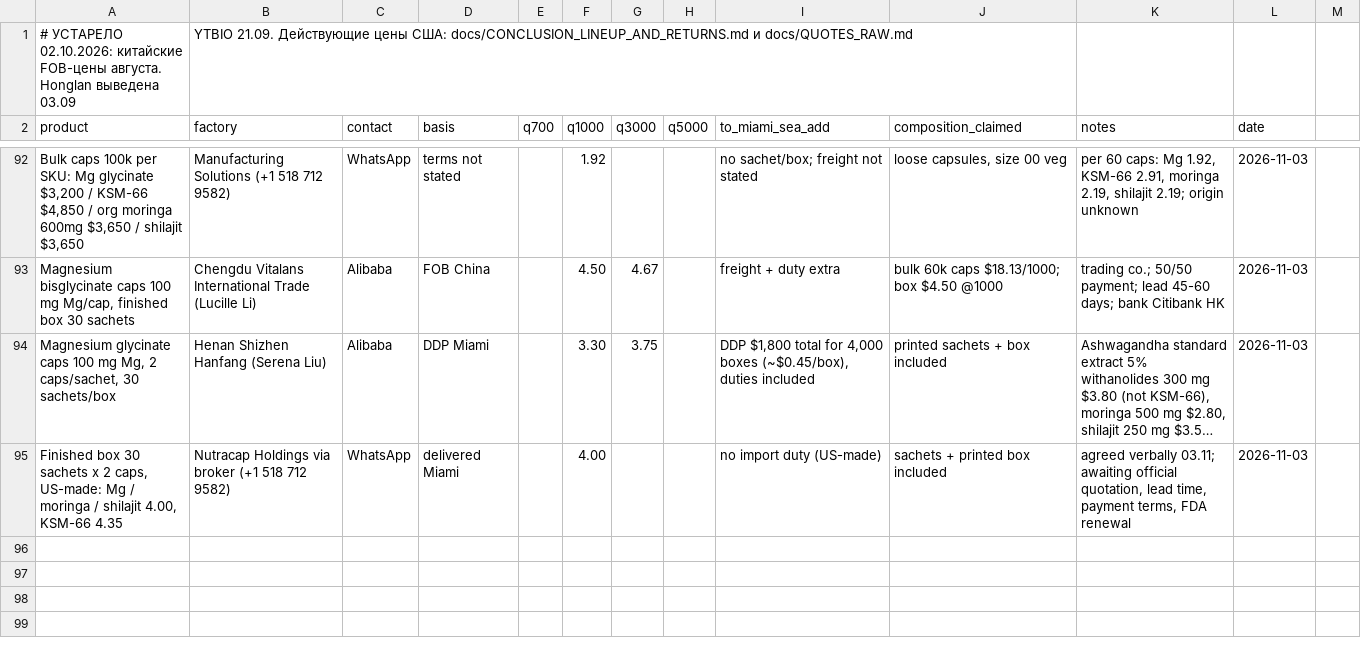
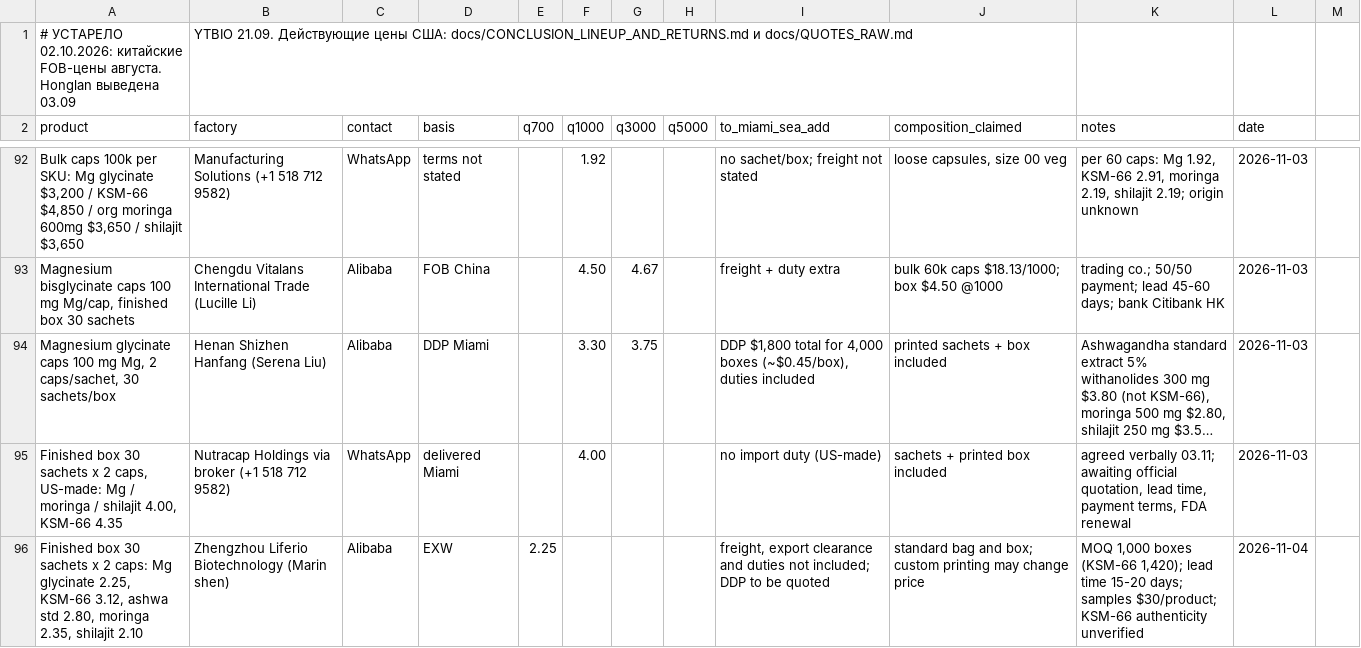
Before and after one commit to arorlov93/The-Aldera, a CSV file: track1/fob_actuals.csv, drawn as a sheet; only a part is shown, gaps mark what is left out; long unchanged cells end in …; the diff names each change by its address in the sheet, - before the commit and + after, or states it on an @@ line.

```diff
--- a/track1/fob_actuals.csv
+++ b/track1/fob_actuals.csv
+row 96: Finished box 30 sachets x 2 caps: Mg glycinate 2.25, KSM-66 3.12, ashwa std 2.80, moringa 2.35, shilajit 2.10 | Zhengzhou Liferio Biotechnology (Marin shen) | Alibaba | EXW | 2.25 |  |  |  | freight, export clearance and duties not included; DDP to be quoted | standard bag and box; custom printing may change price | MOQ 1,000 boxes (KSM-66 1,420); lead time 15-20 days; samples $30/product; KSM-66 authenticity unverified | 2026-11-04
```
Also changed, not shown: 1 other file.
